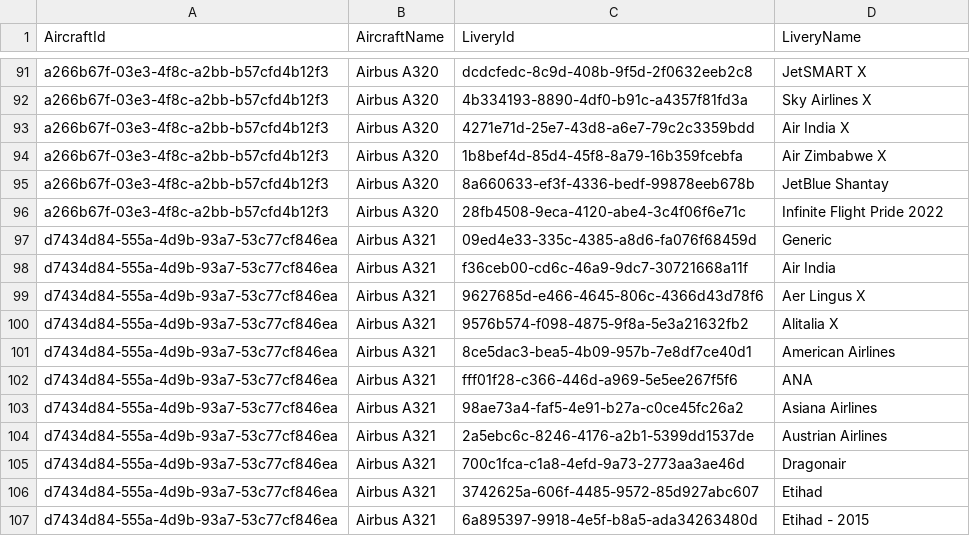
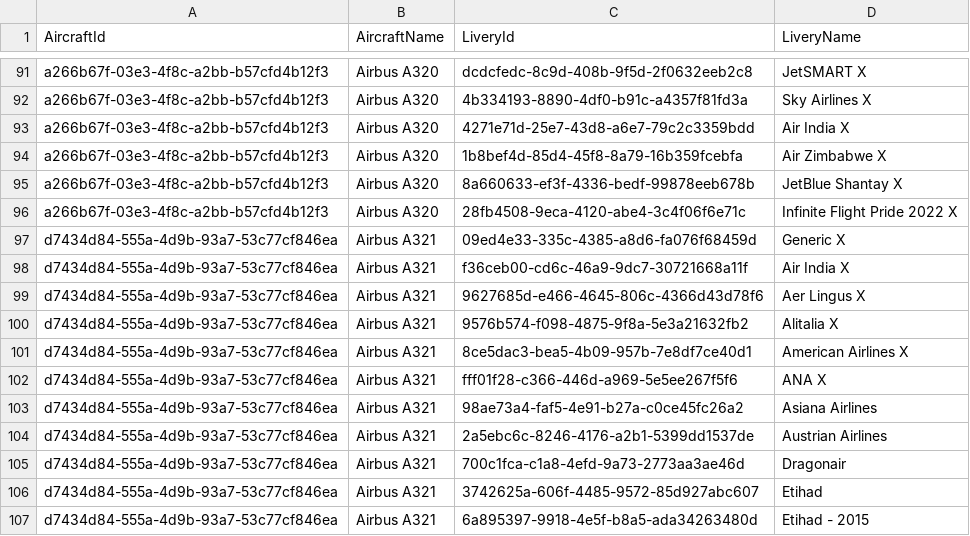
Before and after one commit to ilyafederovru1/Infinite_Live, a CSV file: aircraft.csv, drawn as a sheet; only a part is shown, gaps mark what is left out.

Commit message:
Mark new images

```diff
--- a/aircraft.csv
+++ b/aircraft.csv
@@ -94,10 +94,10 @@ a266b67f-03e3-4f8c-a2bb-b57cfd4b12f3,Airbus A320,4271e71d-25e7-43d8-a6e7-79c2c33
 a266b67f-03e3-4f8c-a2bb-b57cfd4b12f3,Airbus A320,1b8bef4d-85d4-45f8-8a79-16b359fcebfa,Air Zimbabwe X
-a266b67f-03e3-4f8c-a2bb-b57cfd4b12f3,Airbus A320,8a660633-ef3f-4336-bedf-99878eeb678b,JetBlue Shantay
-a266b67f-03e3-4f8c-a2bb-b57cfd4b12f3,Airbus A320,28fb4508-9eca-4120-abe4-3c4f06f6e71c,Infinite Flight Pride 2022
-d7434d84-555a-4d9b-93a7-53c77cf846ea,Airbus A321,09ed4e33-335c-4385-a8d6-fa076f68459d,Generic
-d7434d84-555a-4d9b-93a7-53c77cf846ea,Airbus A321,f36ceb00-cd6c-46a9-9dc7-30721668a11f,Air India
+a266b67f-03e3-4f8c-a2bb-b57cfd4b12f3,Airbus A320,8a660633-ef3f-4336-bedf-99878eeb678b,JetBlue Shantay X
+a266b67f-03e3-4f8c-a2bb-b57cfd4b12f3,Airbus A320,28fb4508-9eca-4120-abe4-3c4f06f6e71c,Infinite Flight Pride 2022 X
+d7434d84-555a-4d9b-93a7-53c77cf846ea,Airbus A321,09ed4e33-335c-4385-a8d6-fa076f68459d,Generic X
+d7434d84-555a-4d9b-93a7-53c77cf846ea,Airbus A321,f36ceb00-cd6c-46a9-9dc7-30721668a11f,Air India X
 d7434d84-555a-4d9b-93a7-53c77cf846ea,Airbus A321,9627685d-e466-4645-806c-4366d43d78f6,Aer Lingus X
 d7434d84-555a-4d9b-93a7-53c77cf846ea,Airbus A321,9576b574-f098-4875-9f8a-5e3a21632fb2,Alitalia X
-d7434d84-555a-4d9b-93a7-53c77cf846ea,Airbus A321,8ce5dac3-bea5-4b09-957b-7e8df7ce40d1,American Airlines
-d7434d84-555a-4d9b-93a7-53c77cf846ea,Airbus A321,fff01f28-c366-446d-a969-5e5ee267f5f6,ANA
+d7434d84-555a-4d9b-93a7-53c77cf846ea,Airbus A321,8ce5dac3-bea5-4b09-957b-7e8df7ce40d1,American Airlines X
+d7434d84-555a-4d9b-93a7-53c77cf846ea,Airbus A321,fff01f28-c366-446d-a969-5e5ee267f5f6,ANA X
 d7434d84-555a-4d9b-93a7-53c77cf846ea,Airbus A321,98ae73a4-faf5-4e91-b27a-c0ce45fc26a2,Asiana Airlines
```
